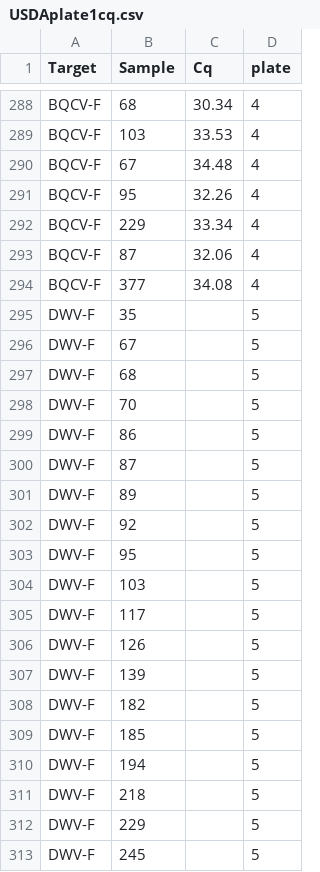
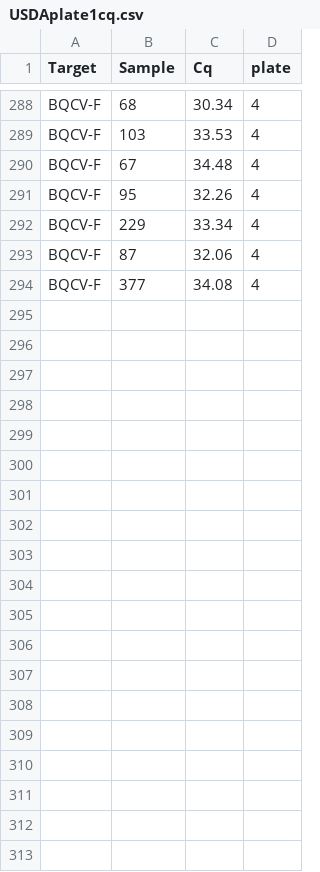
Before and after one commit to samanthaannalger/AlgerProjects, a CSV file: 2015_Bombus_Survey/CSV_Files/USDAplate1cq.csv, drawn as a sheet; only a part is shown, gaps mark what is left out; the diff covers the shown part only.

```diff
--- a/2015_Bombus_Survey/CSV_Files/USDAplate1cq.csv
+++ b/2015_Bombus_Survey/CSV_Files/USDAplate1cq.csv
@@ -294,20 +294 @@ BQCV-F,87,32.06,4
 BQCV-F,377,34.08,4
-DWV-F,35,,5
-DWV-F,67,,5
-DWV-F,68,,5
-DWV-F,70,,5
-DWV-F,86,,5
-DWV-F,87,,5
-DWV-F,89,,5
-DWV-F,92,,5
-DWV-F,95,,5
-DWV-F,103,,5
-DWV-F,117,,5
-DWV-F,126,,5
-DWV-F,139,,5
-DWV-F,182,,5
-DWV-F,185,,5
-DWV-F,194,,5
-DWV-F,218,,5
-DWV-F,229,,5
-DWV-F,245,,5
```
Also changed, not shown: 11 removed rows and 1 edited cell elsewhere in this file, 2015_Bombus_Survey/CSV_Files/USDAplate1Melt.csv, 6 other files.
